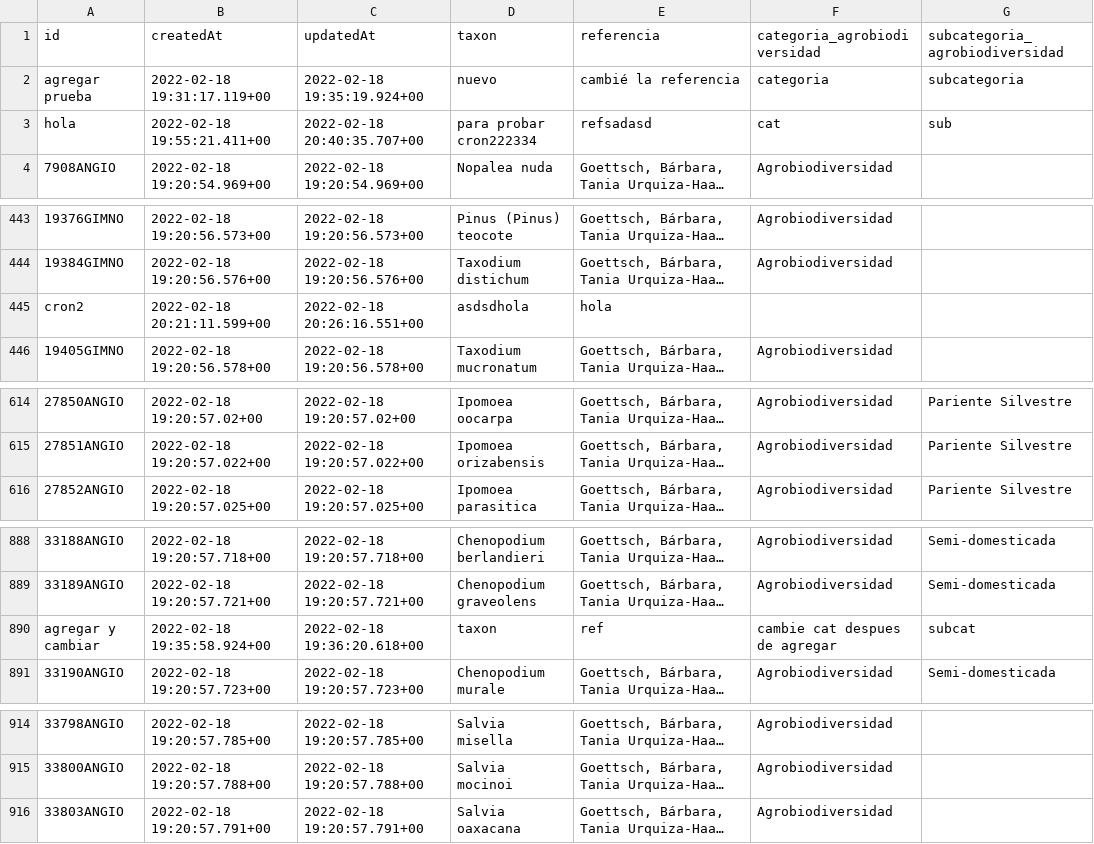
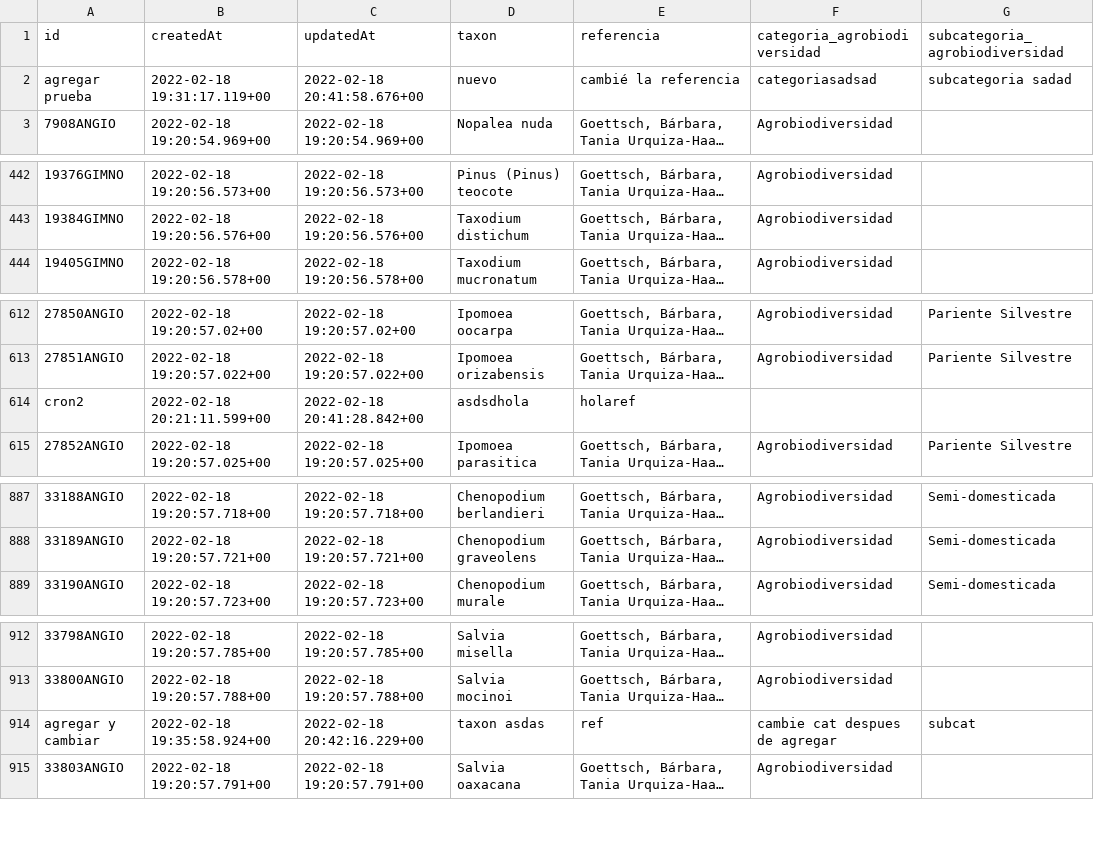
Before and after one commit to CONABIO/catalogo-agrobiodiversidad, a CSV file: agro_actual.csv, drawn as a sheet; only a part is shown, gaps mark what is left out; long unchanged cells end in …; removed rows and columns are numbered as before the commit, all else as after; the diff names each change by its address in the sheet, - before the commit and + after, or states it on an @@ line.

```diff
--- a/agro_actual.csv
+++ b/agro_actual.csv
-C2 (updatedAt): 2022-02-18 19:35:19.924+00
+C2 (updatedAt): 2022-02-18 20:41:58.676+00
-F2 (categoria_agrobiodiversidad): categoria
+F2 (categoria_agrobiodiversidad): categoriasadsad
-G2 (subcategoria_agrobiodiversidad): subcategoria
+G2 (subcategoria_agrobiodiversidad): subcategoria sadad
-row 3: hola | 2022-02-18 19:55:21.411+00 | 2022-02-18 20:40:35.707+00 | para probar cron222334 | refsadasd | cat | sub
-row 445: cron2 | 2022-02-18 20:21:11.599+00 | 2022-02-18 20:26:16.551+00 | asdsdhola | hola
+row 614: cron2 | 2022-02-18 20:21:11.599+00 | 2022-02-18 20:41:28.842+00 | asdsdhola | holaref
-row 890: agregar y cambiar | 2022-02-18 19:35:58.924+00 | 2022-02-18 19:36:20.618+00 | taxon | ref | cambie cat despues de agregar | subcat
+row 914: agregar y cambiar | 2022-02-18 19:35:58.924+00 | 2022-02-18 20:42:16.229+00 | taxon asdas | ref | cambie cat despues de agregar | subcat
```
Also changed, not shown: 1 other file.
